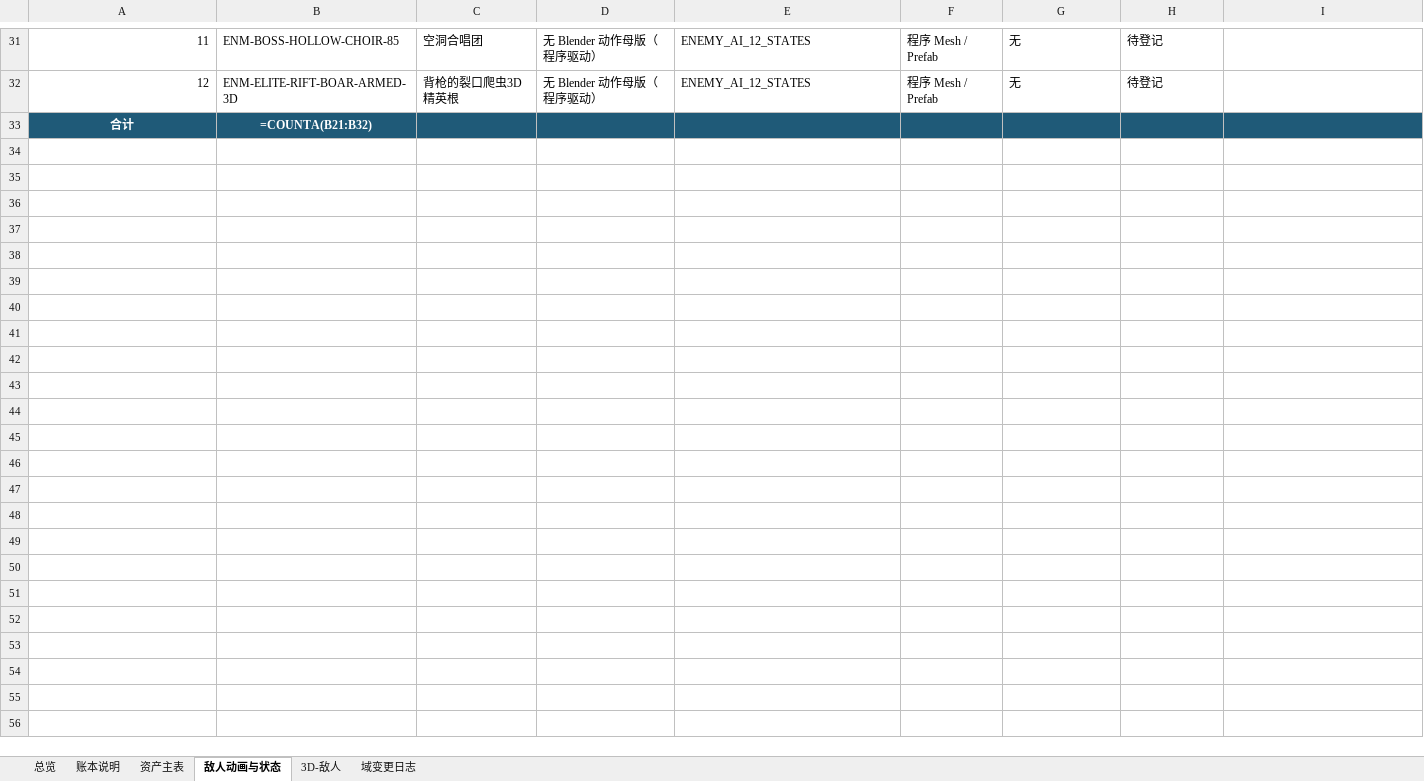
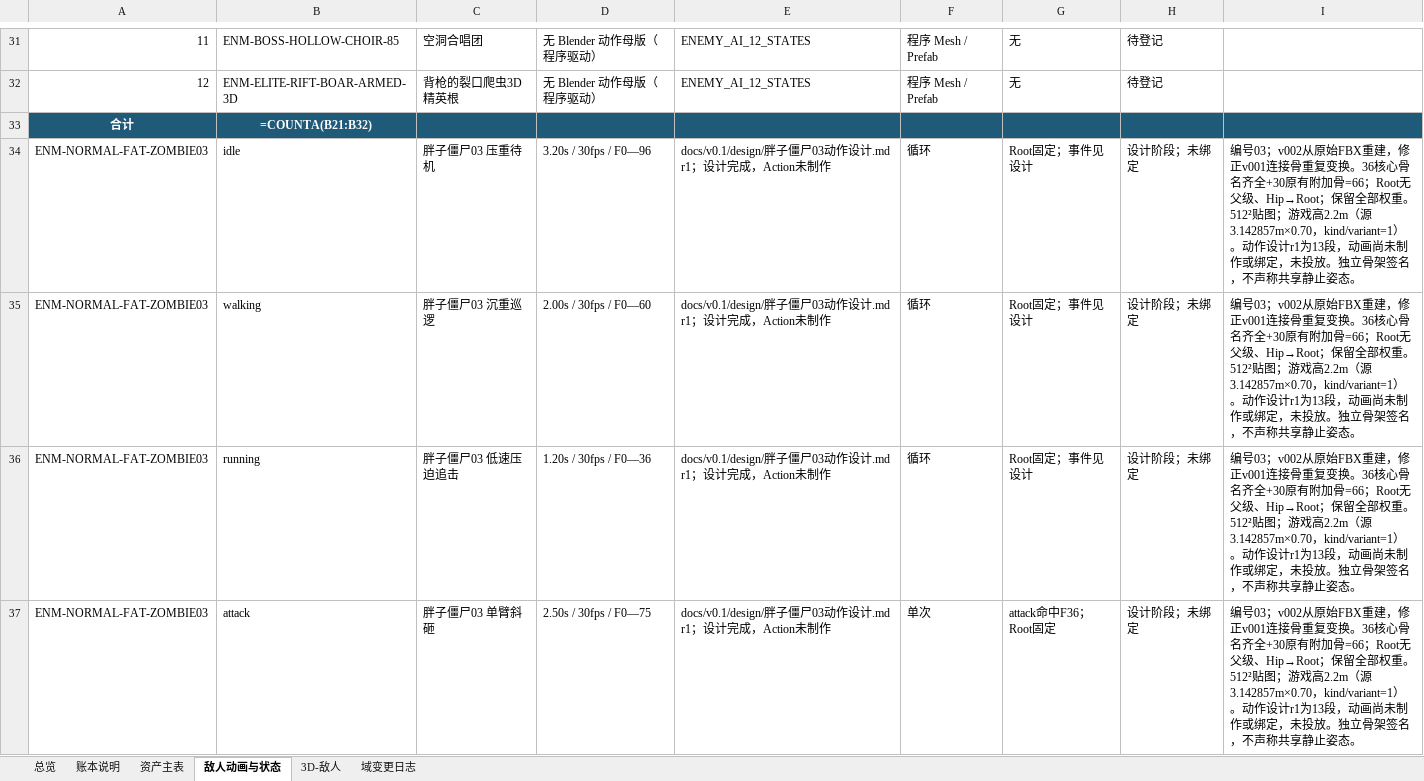
Before and after one commit to summercard/ShellStorm2, an Excel workbook: assets/registry/ledgers/ShellStorm2_敌人账本_v001.xlsx, sheet 敌人动画与状态, drawn as a sheet; only a part is shown, gaps mark what is left out; values as stored, in another font and other column widths than the file's, no borders; formulas without a stored value are shown as written; the diff covers the shown part only; the diff names each change by its address in the sheet, - before the commit and + after, or states it on an @@ line.

```diff
--- a/assets/registry/ledgers/ShellStorm2_敌人账本_v001.xlsx (sheet 敌人动画与状态)
+++ b/assets/registry/ledgers/ShellStorm2_敌人账本_v001.xlsx (sheet 敌人动画与状态)
+row 34: ENM-NORMAL-FAT-ZOMBIE03 | idle | 胖子僵尸03 压重待机 | 3.20s / 30fps / F0—96 | docs/v0.1/design/胖子僵尸03动作设计.md r1；设计完成，Action未制作 | 循环 | Root固定；事件见设计 | 设计阶段；未绑定 | 编号03；v002从原始FBX重建，修正v001连接骨重复变换。36核心骨名齐全+30原有附加骨=66；Root无父级、Hip→Root；保留全部权重。512²贴图；游戏高2.2m（源3.142857m×0.70，kind/variant=1）。动作设计r1为13段，动画尚未制作或绑定，未投放。独立骨架签名，不声称共享静止姿态。
+row 35: ENM-NORMAL-FAT-ZOMBIE03 | walking | 胖子僵尸03 沉重巡逻 | 2.00s / 30fps / F0—60 | docs/v0.1/design/胖子僵尸03动作设计.md r1；设计完成，Action未制作 | 循环 | Root固定；事件见设计 | 设计阶段；未绑定 | 编号03；v002从原始FBX重建，修正v001连接骨重复变换。36核心骨名齐全+30原有附加骨=66；Root无父级、Hip→Root；保留全部权重。512²贴图；游戏高2.2m（源3.142857m×0.70，kind/variant=1）。动作设计r1为13段，动画尚未制作或绑定，未投放。独立骨架签名，不声称共享静止姿态。
+row 36: ENM-NORMAL-FAT-ZOMBIE03 | running | 胖子僵尸03 低速压迫追击 | 1.20s / 30fps / F0—36 | docs/v0.1/design/胖子僵尸03动作设计.md r1；设计完成，Action未制作 | 循环 | Root固定；事件见设计 | 设计阶段；未绑定 | 编号03；v002从原始FBX重建，修正v001连接骨重复变换。36核心骨名齐全+30原有附加骨=66；Root无父级、Hip→Root；保留全部权重。512²贴图；游戏高2.2m（源3.142857m×0.70，kind/variant=1）。动作设计r1为13段，动画尚未制作或绑定，未投放。独立骨架签名，不声称共享静止姿态。
+row 37: ENM-NORMAL-FAT-ZOMBIE03 | attack | 胖子僵尸03 单臂斜砸 | 2.50s / 30fps / F0—75 | docs/v0.1/design/胖子僵尸03动作设计.md r1；设计完成，Action未制作 | 单次 | attack命中F36；Root固定 | 设计阶段；未绑定 | 编号03；v002从原始FBX重建，修正v001连接骨重复变换。36核心骨名齐全+30原有附加骨=66；Root无父级、Hip→Root；保留全部权重。512²贴图；游戏高2.2m（源3.142857m×0.70，kind/variant=1）。动作设计r1为13段，动画尚未制作或绑定，未投放。独立骨架签名，不声称共享静止姿态。
```
Also changed, not shown: 9 added rows elsewhere in this sheet, sheet 资产主表, sheet 3D-敌人, sheet 域变更日志, sheet 总览, assets/registry/ledgers/ShellStorm2_场景账本_v001.xlsx, 4 other files.
